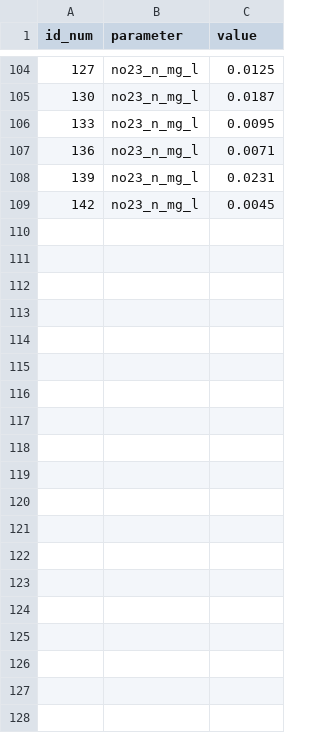
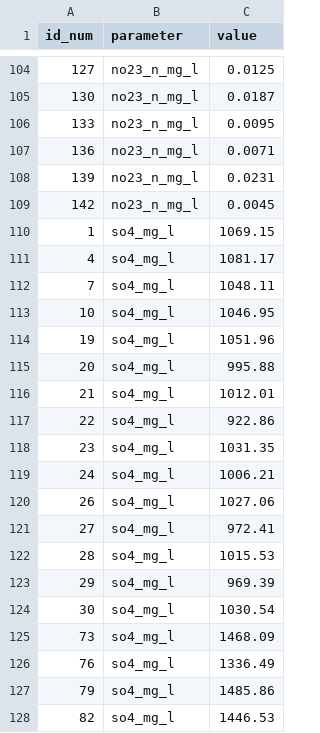
Before and after one commit to cgurbisz/Analysis, a CSV file: Data/nutrients.csv, drawn as a sheet; only a part is shown, gaps mark what is left out; the diff covers the shown part only; the diff names each change by its address in the sheet, - before the commit and + after, or states it on an @@ line.

```diff
--- a/Data/nutrients.csv
+++ b/Data/nutrients.csv
+row 110: 1 | so4_mg_l | 1069.15
+row 111: 4 | so4_mg_l | 1081.17
+row 112: 7 | so4_mg_l | 1048.11
+row 113: 10 | so4_mg_l | 1046.95
+row 114: 19 | so4_mg_l | 1051.96
+row 115: 20 | so4_mg_l | 995.88
+row 116: 21 | so4_mg_l | 1012.01
+row 117: 22 | so4_mg_l | 922.86
+row 118: 23 | so4_mg_l | 1031.35
+row 119: 24 | so4_mg_l | 1006.21
+row 120: 26 | so4_mg_l | 1027.06
+row 121: 27 | so4_mg_l | 972.41
+row 122: 28 | so4_mg_l | 1015.53
+row 123: 29 | so4_mg_l | 969.39
+row 124: 30 | so4_mg_l | 1030.54
+row 125: 73 | so4_mg_l | 1468.09
+row 126: 76 | so4_mg_l | 1336.49
+row 127: 79 | so4_mg_l | 1485.86
+row 128: 82 | so4_mg_l | 1446.53
```
Also changed, not shown: 12 added rows and 17 edited cells elsewhere in this file, Data/animals_epiphytes.csv, Data/chamber_volume_calcs.csv, 10 other files.
